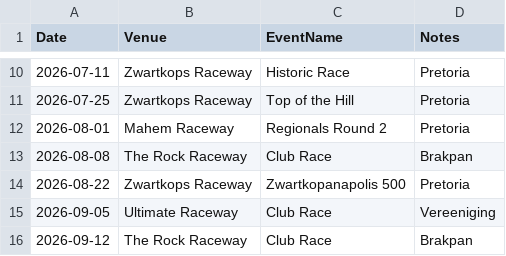
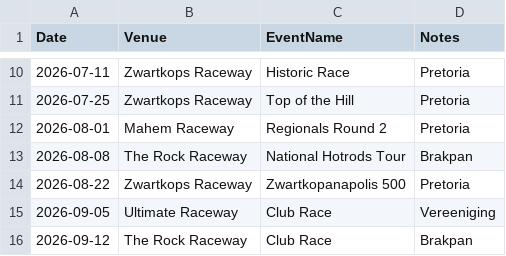
Before and after one commit to mrp36126/mysportzone, a CSV file: data/sa_motorsport_schedule.csv, drawn as a sheet; only a part is shown, gaps mark what is left out.

Commit message:
Update sa_motorsport_schedule.csv

```diff
--- a/data/sa_motorsport_schedule.csv
+++ b/data/sa_motorsport_schedule.csv
@@ -12,3 +12,3 @@ Date,Venue,EventName,Notes
 2026-08-01,Mahem Raceway,Regionals Round 2, Pretoria
-2026-08-08,The Rock Raceway,Club Race,Brakpan
+2026-08-08,The Rock Raceway,National Hotrods Tour,Brakpan
 2026-08-22,Zwartkops Raceway,Zwartkopanapolis 500,Pretoria
```
